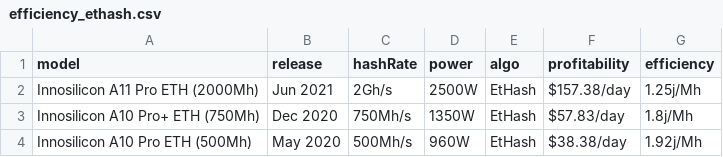
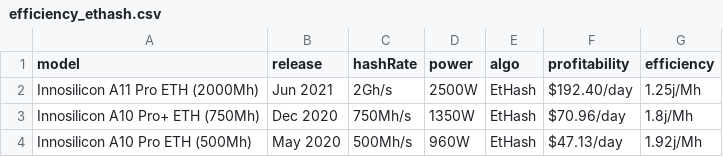
Before and after one commit to fcolasante/va_blockchain, a CSV file: data/asic/efficiency_ethash.csv, drawn as a sheet.

```diff
--- a/data/asic/efficiency_ethash.csv
+++ b/data/asic/efficiency_ethash.csv
@@ -1,4 +1,4 @@
 model,release,hashRate,power,algo,profitability,efficiency
-Innosilicon A11 Pro ETH (2000Mh),Jun 2021, 2Gh/s, 2500W,EtHash, $157.38/day,1.25j/Mh
-Innosilicon A10 Pro+ ETH (750Mh),Dec 2020, 750Mh/s, 1350W,EtHash, $57.83/day,1.8j/Mh
-Innosilicon A10 Pro ETH (500Mh),May 2020, 500Mh/s, 960W,EtHash, $38.38/day,1.92j/Mh
+Innosilicon A11 Pro ETH (2000Mh),Jun 2021, 2Gh/s, 2500W,EtHash, $192.40/day,1.25j/Mh
+Innosilicon A10 Pro+ ETH (750Mh),Dec 2020, 750Mh/s, 1350W,EtHash, $70.96/day,1.8j/Mh
+Innosilicon A10 Pro ETH (500Mh),May 2020, 500Mh/s, 960W,EtHash, $47.13/day,1.92j/Mh
```
Also changed, not shown: data/asic/efficiency_scrypt.csv, data/asic/efficiency_sha256.csv, 49 other files.
